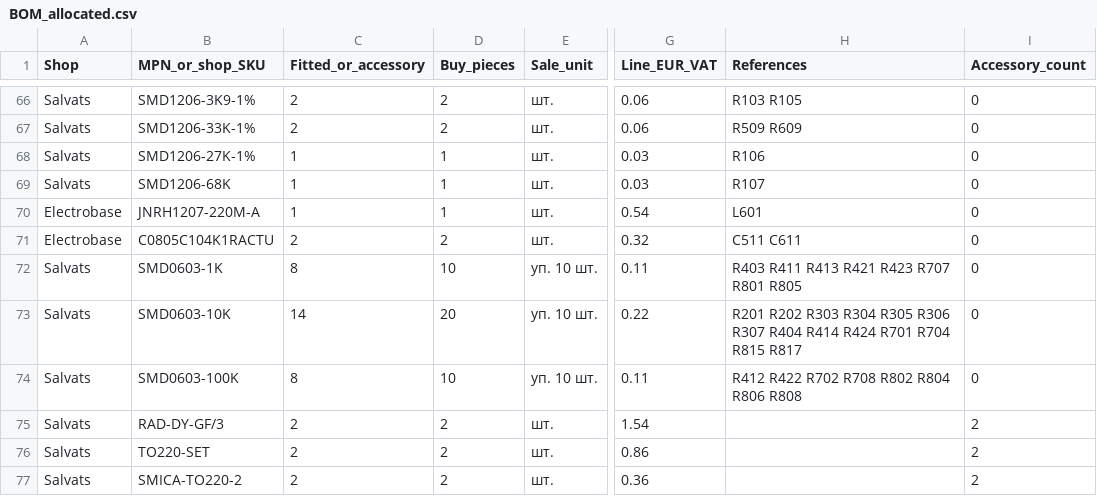
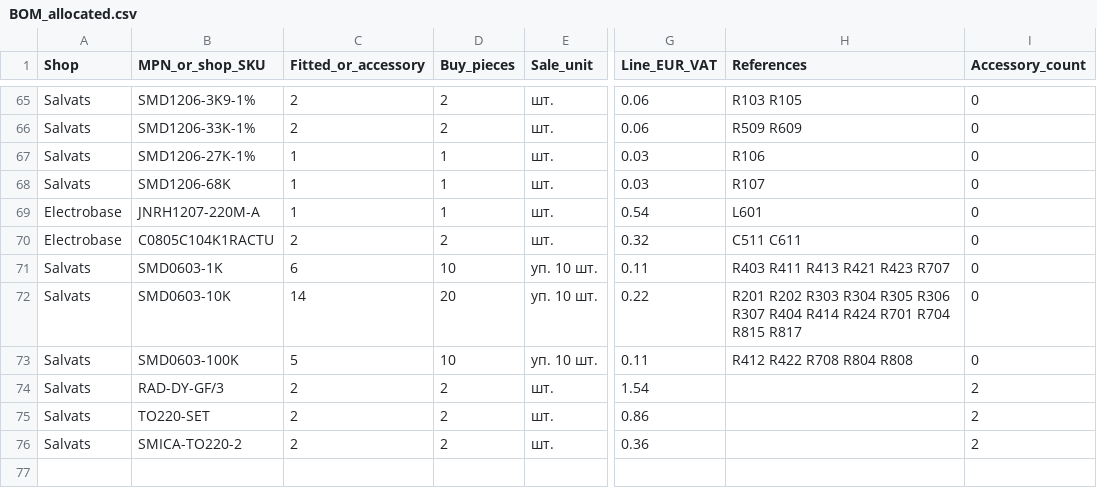
Before and after one commit to nikolajevs/ai, a CSV file: hardware/PCB_EU/BOM_allocated.csv, drawn as a sheet; only a part is shown, gaps mark what is left out; addresses are those after the commit; the diff covers the shown part only; the diff names each change by its address in the sheet, - before the commit and + after, or states it on an @@ line.

```diff
--- a/hardware/PCB_EU/BOM_allocated.csv
+++ b/hardware/PCB_EU/BOM_allocated.csv
-C71 (Fitted_or_accessory): 8
+C71 (Fitted_or_accessory): 6
-H71 (References): R403 R411 R413 R421 R423 R707 R801 R805
+H71 (References): R403 R411 R413 R421 R423 R707
-C73 (Fitted_or_accessory): 8
+C73 (Fitted_or_accessory): 5
-H73 (References): R412 R422 R702 R708 R802 R804 R806 R808
+H73 (References): R412 R422 R708 R804 R808
```
Also changed, not shown: 1 removed row and 24 edited cells elsewhere in this file, 26 other files.
